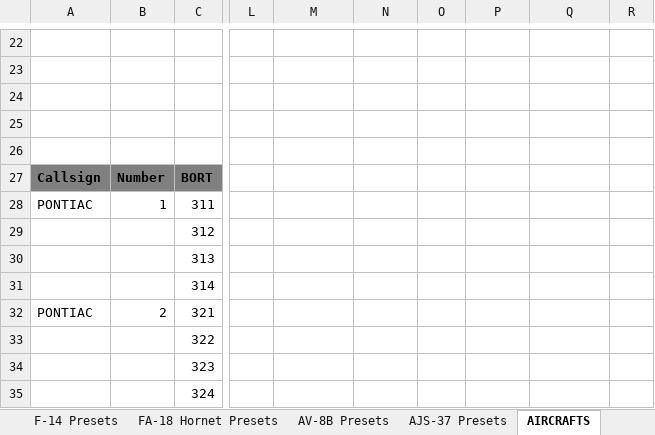
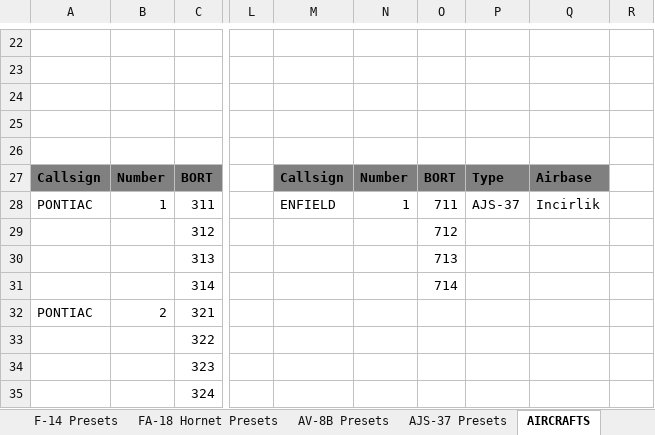
Before and after one commit to 132nd-vWing/OPAR-Brief, an Excel workbook: COMMUNICATIONS/OPAR Frequency and Callsign master list.xlsx, sheet AIRCRAFTS, drawn as a sheet; only a part is shown, gaps mark what is left out; values as stored, in another font and other column widths than the file's, no borders; the diff names each change by its address in the sheet, - before the commit and + after, or states it on an @@ line.

```diff
--- a/COMMUNICATIONS/OPAR Frequency and Callsign master list.xlsx (sheet AIRCRAFTS)
+++ b/COMMUNICATIONS/OPAR Frequency and Callsign master list.xlsx (sheet AIRCRAFTS)
-M27: (empty)
+M27: Callsign
-M27:Q27 fill: none
+M27:Q27 fill: #808080
-N27: (empty)
+N27: Number
-O27: (empty)
+O27: BORT
-P27: (empty)
+P27: Type
-Q27: (empty)
+Q27: Airbase
-M28: (empty)
+M28: ENFIELD
-N28: (empty)
+N28: 1
-O28: (empty)
+O28: 711
-P28: (empty)
+P28: AJS-37
-Q28: (empty)
+Q28: Incirlik
-O29: (empty)
+O29: 712
-O30: (empty)
+O30: 713
-O31: (empty)
+O31: 714
```
Also changed, not shown: sheet AJS-37 Presets, sheet AV-8B Presets, sheet Frequencies, charts or pictures, 5 other files.
